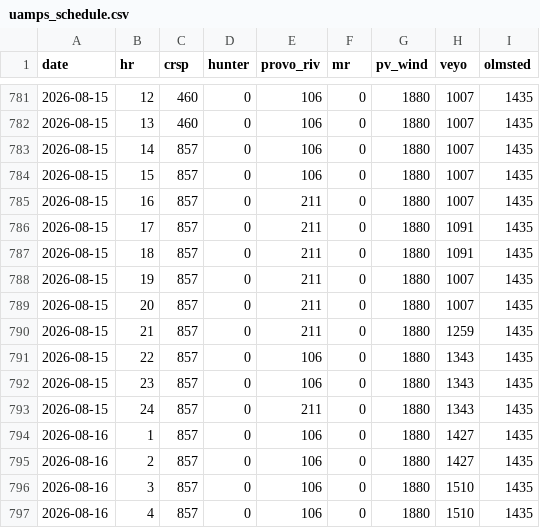
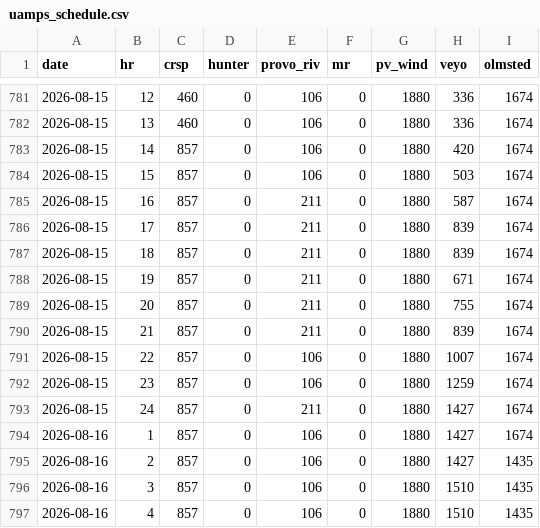
Before and after one commit to crobinson111/lehi-load-forecast, a CSV file: data/uamps_schedule.csv, drawn as a sheet; only a part is shown, gaps mark what is left out; the diff covers the shown part only.

```diff
--- a/data/uamps_schedule.csv
+++ b/data/uamps_schedule.csv
@@ -781,15 +781,15 @@ date,hr,crsp,hunter,provo_riv,mr,pv_wind,veyo,olmsted
-2026-08-15,12,460,0,106,0,1880,1007,1435
-2026-08-15,13,460,0,106,0,1880,1007,1435
-2026-08-15,14,857,0,106,0,1880,1007,1435
-2026-08-15,15,857,0,106,0,1880,1007,1435
-2026-08-15,16,857,0,211,0,1880,1007,1435
-2026-08-15,17,857,0,211,0,1880,1091,1435
-2026-08-15,18,857,0,211,0,1880,1091,1435
-2026-08-15,19,857,0,211,0,1880,1007,1435
-2026-08-15,20,857,0,211,0,1880,1007,1435
-2026-08-15,21,857,0,211,0,1880,1259,1435
-2026-08-15,22,857,0,106,0,1880,1343,1435
-2026-08-15,23,857,0,106,0,1880,1343,1435
-2026-08-15,24,857,0,211,0,1880,1343,1435
-2026-08-16,1,857,0,106,0,1880,1427,1435
+2026-08-15,12,460,0,106,0,1880,336,1674
+2026-08-15,13,460,0,106,0,1880,336,1674
+2026-08-15,14,857,0,106,0,1880,420,1674
+2026-08-15,15,857,0,106,0,1880,503,1674
+2026-08-15,16,857,0,211,0,1880,587,1674
+2026-08-15,17,857,0,211,0,1880,839,1674
+2026-08-15,18,857,0,211,0,1880,839,1674
+2026-08-15,19,857,0,211,0,1880,671,1674
+2026-08-15,20,857,0,211,0,1880,755,1674
+2026-08-15,21,857,0,211,0,1880,839,1674
+2026-08-15,22,857,0,106,0,1880,1007,1674
+2026-08-15,23,857,0,106,0,1880,1259,1674
+2026-08-15,24,857,0,211,0,1880,1427,1674
+2026-08-16,1,857,0,106,0,1880,1427,1674
 2026-08-16,2,857,0,106,0,1880,1427,1435
```
Also changed, not shown: 131 edited cells elsewhere in this file.
